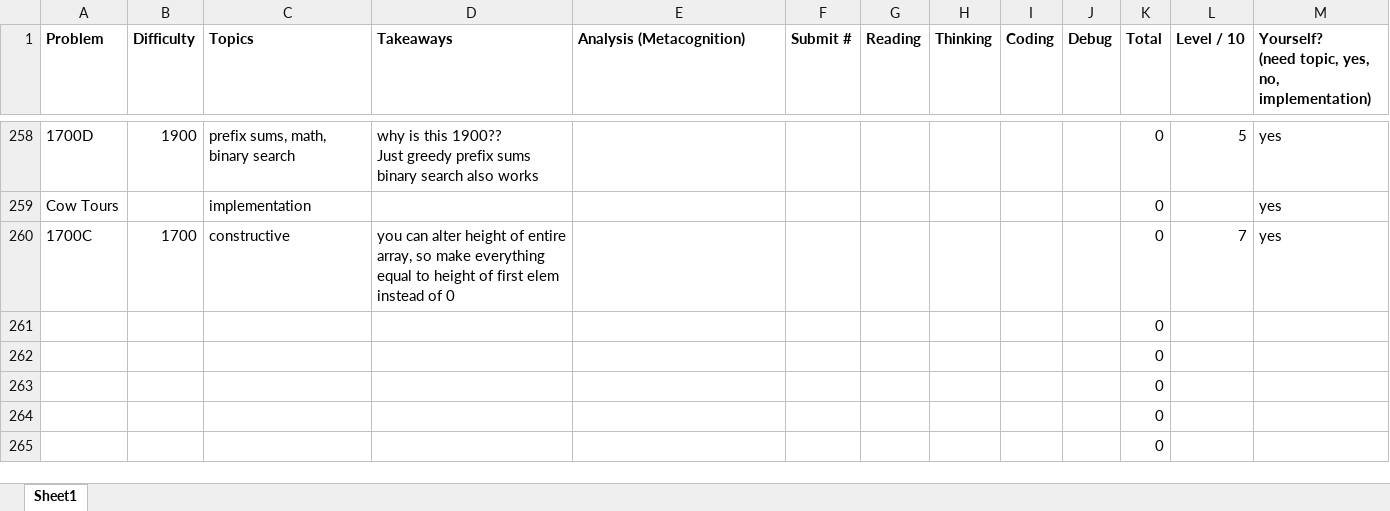
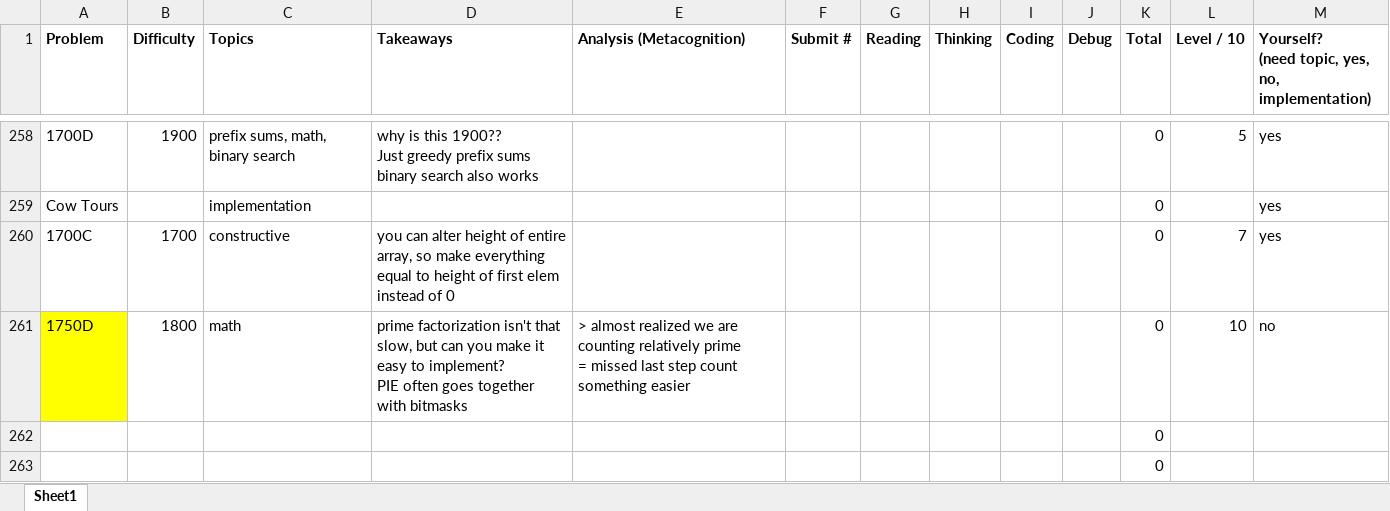
Before and after one commit to tfg1434/cp, an Excel workbook: analysis.xlsx, sheet Sheet1, drawn as a sheet; only a part is shown, gaps mark what is left out; the shorter side is filled out with more unchanged rows; values as stored, in another font and other column widths than the file's, no borders; conditional formats not drawn; removed rows and columns are numbered as before the commit, all else as after; ↵ is a line break in a cell; the diff names each change by its address in the sheet, - before the commit and + after, or states it on an @@ line.

```diff
--- a/analysis.xlsx (sheet Sheet1)
+++ b/analysis.xlsx (sheet Sheet1)
-row 261:  |  |  |  |  |  |  |  |  |  | 0
+row 261: 1750D | 1800 | math | prime factorization isn't that slow, but can you make it easy to implement? ↵ PIE often goes together with bitmasks | > almost realized we are counting relatively prime ↵ = missed last step count something easier |  |  |  |  |  | 0 | 10 | no
```
Also changed, not shown: 1 other file.
